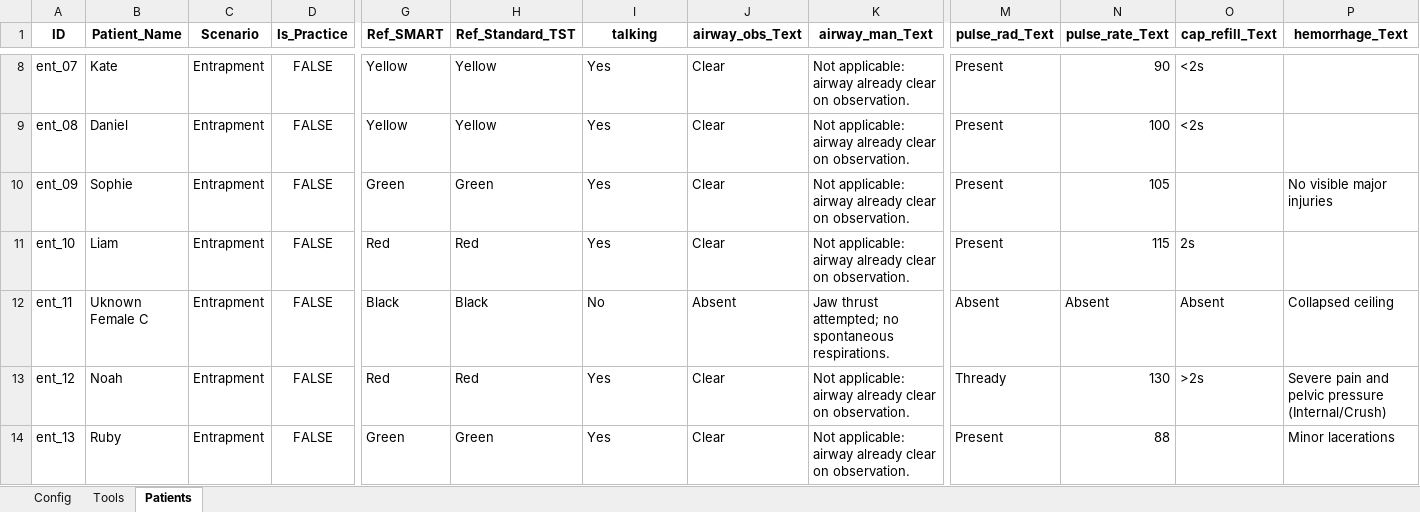
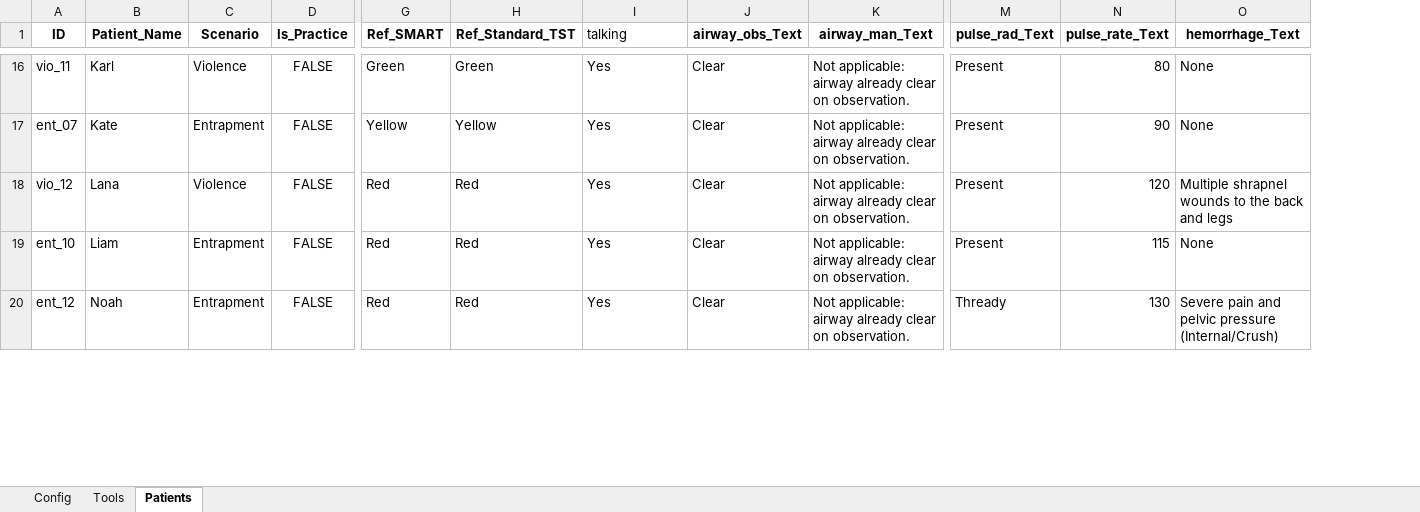
Before and after one commit to wakanga/3-Triage-Evaluation-study, an Excel workbook: config/study_content_pack.xlsx, sheet Patients, drawn as a sheet; only a part is shown, gaps mark what is left out; values as stored, in another font and other column widths than the file's, no borders; charts and pictures and table styles not drawn; removed rows and columns are numbered as before the commit, all else as after; rows hold the shown columns only; the diff covers the shown part only; the diff names each change by its address in the sheet, - before the commit and + after, or states it on an @@ line.

Commit message:
feat: Add patient navigation, new UI components for patient details and interactive action buttons, and introduce study configuration.

```diff
--- a/config/study_content_pack.xlsx (sheet Patients)
+++ b/config/study_content_pack.xlsx (sheet Patients)
-column O (cap_refill_Text), row 8: <2s; row 11: 2s; row 13: >2s
@@ I1 bold: on → off, alignment: center → left @@
+row 16: vio_11 | Karl | Violence | FALSE | Green | Green | Yes | Clear | Not applicable: airway already clear on observation. | Present | 80 | None
-O17 (hemorrhage_Text): (empty)
+O17 (hemorrhage_Text): None
-row 9: ent_08 | Daniel | Entrapment | FALSE | Yellow | Yellow | Yes | Clear | Not applicable: airway already clear on observation. | Present | 100 | <2s
@@ row 10 moved to row 26: ent_09 @@
@@ row 33 moved to row 18: vio_12 @@
-O19 (hemorrhage_Text): (empty)
+O19 (hemorrhage_Text): None
@@ row 12 moved to row 29: ent_11 @@
@@ row 14 moved to row 23: ent_13 @@
```
Also changed, not shown: 9 added rows, 9 removed rows, 16 moved rows and 10 edited cells elsewhere in this sheet, sheet Config, sheet Tools, charts or pictures, 3 other files.
